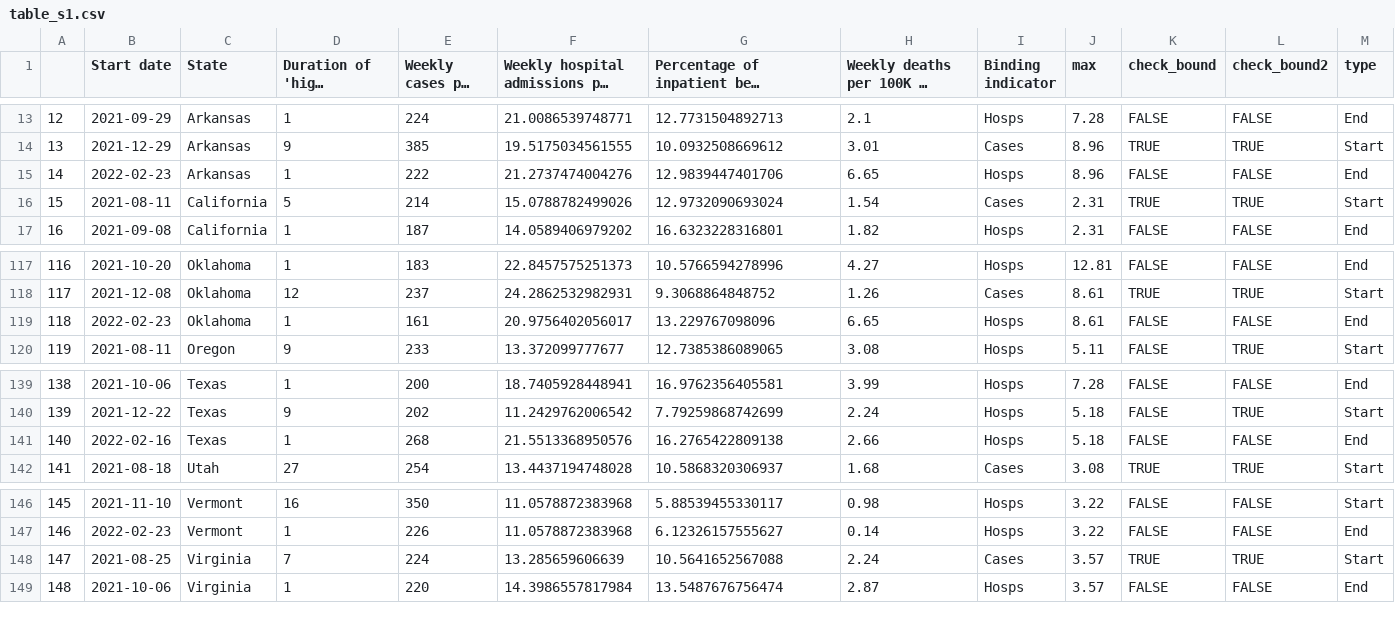
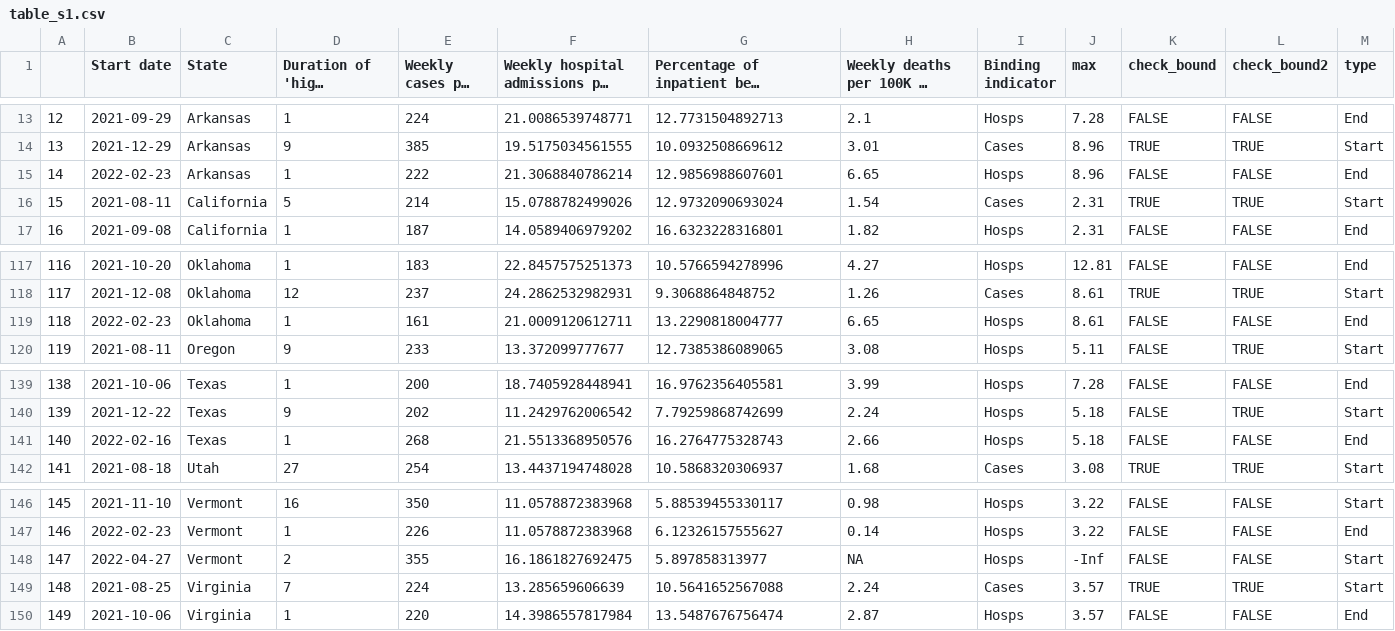
Before and after one commit to PPML/CDC_Community_Levels, a CSV file: 2 - Figures/table_s1.csv, drawn as a sheet; only a part is shown, gaps mark what is left out; long unchanged cells end in …; addresses are those after the commit; the diff names each change by its address in the sheet, - before the commit and + after, or states it on an @@ line.

Commit message:
Update county data

```diff
--- a/2 - Figures/table_s1.csv
+++ b/2 - Figures/table_s1.csv
-F15: 21.2737474004276
+F15: 21.3068840786214
-G15: 12.9839447401706
+G15: 12.9856988607601
-F119: 20.9756402056017
+F119: 21.0009120612711
-G119: 13.229767098096
+G119: 13.2290818004777
-G141: 16.2765422809138
+G141: 16.2764775328743
+row 148: 147 | 2022-04-27 | Vermont | 2 | 355 | 16.1861827692475 | 5.897858313977 | NA | Hosps | -Inf | FALSE | FALSE | Start
@@ column A renumbered from row 149 down @@
```
Also changed, not shown: 4 other files.
